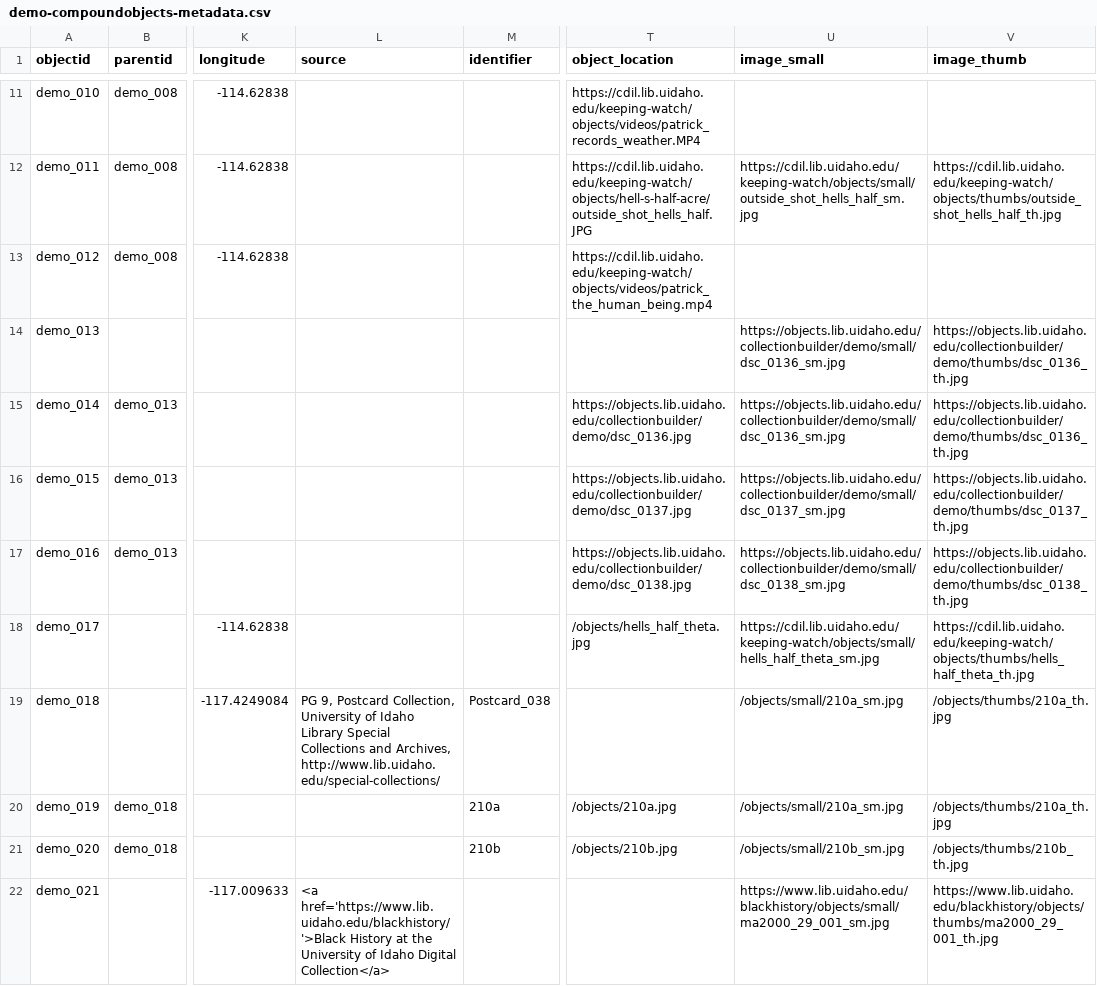
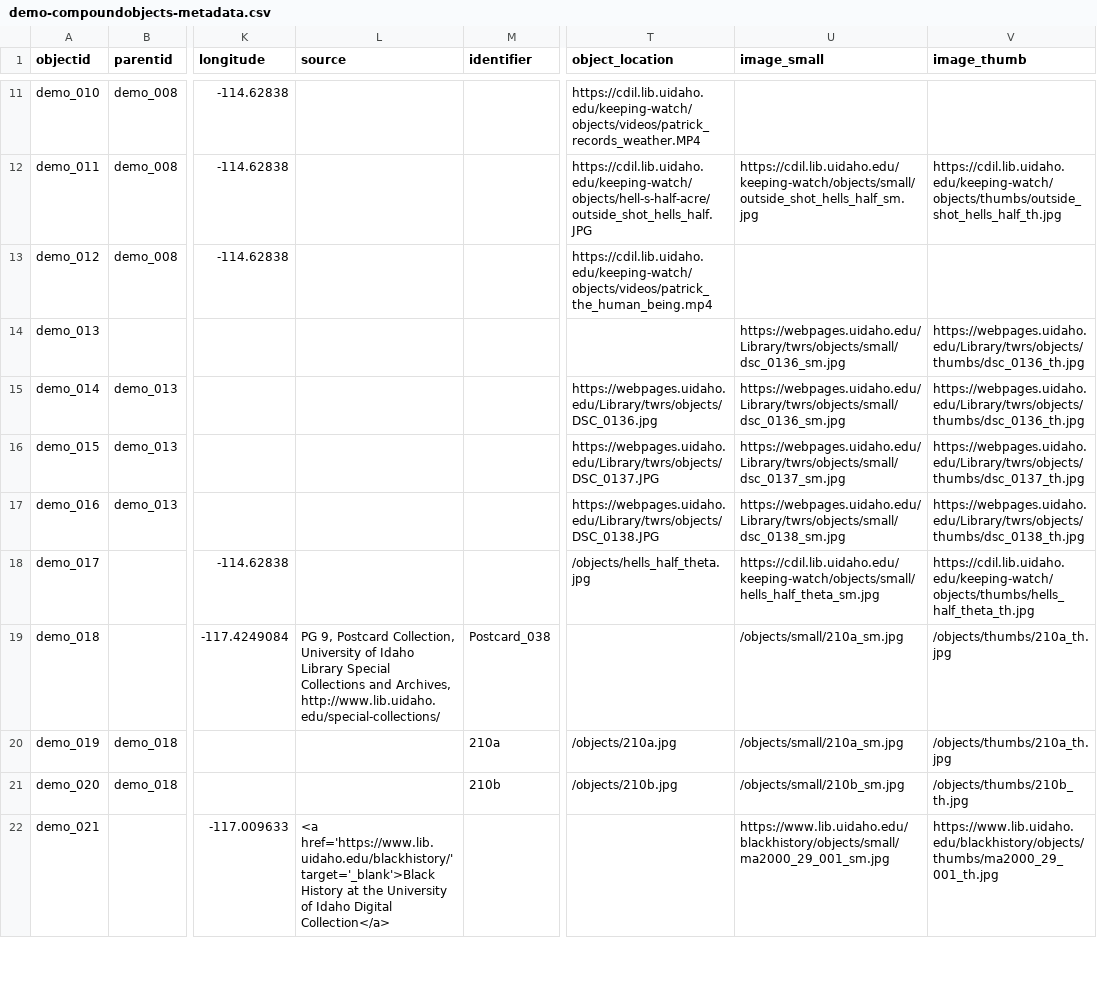
Before and after one commit to oralhistoryasdata/template, a CSV file: _data/demo-compoundobjects-metadata.csv, drawn as a sheet; only a part is shown, gaps mark what is left out; the diff covers the shown part only; the diff names each change by its address in the sheet, - before the commit and + after, or states it on an @@ line.

Commit message:
add/replace for ohd
replace _data
add _includes/transcript
add _sass/ohd.scss
add _layouts/visualization.html
add _layouts/item/transcript.html
replace assets/css/cb.scss
add assets/lib/scrollama.scss
replace _config.yml

```diff
--- a/_data/demo-compoundobjects-metadata.csv
+++ b/_data/demo-compoundobjects-metadata.csv
-U14:U15 (image_small): https://objects.lib.uidaho.edu/collectionbuilder/demo/small/dsc_0136_sm.jpg
+U14:U15 (image_small): https://webpages.uidaho.edu/Library/twrs/objects/small/dsc_0136_sm.jpg
-V14:V15 (image_thumb): https://objects.lib.uidaho.edu/collectionbuilder/demo/thumbs/dsc_0136_th.jpg
+V14:V15 (image_thumb): https://webpages.uidaho.edu/Library/twrs/objects/thumbs/dsc_0136_th.jpg
-T15 (object_location): https://objects.lib.uidaho.edu/collectionbuilder/demo/dsc_0136.jpg
+T15 (object_location): https://webpages.uidaho.edu/Library/twrs/objects/DSC_0136.jpg
-T16 (object_location): https://objects.lib.uidaho.edu/collectionbuilder/demo/dsc_0137.jpg
+T16 (object_location): https://webpages.uidaho.edu/Library/twrs/objects/DSC_0137.JPG
-U16 (image_small): https://objects.lib.uidaho.edu/collectionbuilder/demo/small/dsc_0137_sm.jpg
+U16 (image_small): https://webpages.uidaho.edu/Library/twrs/objects/small/dsc_0137_sm.jpg
-V16 (image_thumb): https://objects.lib.uidaho.edu/collectionbuilder/demo/thumbs/dsc_0137_th.jpg
+V16 (image_thumb): https://webpages.uidaho.edu/Library/twrs/objects/thumbs/dsc_0137_th.jpg
-T17 (object_location): https://objects.lib.uidaho.edu/collectionbuilder/demo/dsc_0138.jpg
+T17 (object_location): https://webpages.uidaho.edu/Library/twrs/objects/DSC_0138.JPG
-U17 (image_small): https://objects.lib.uidaho.edu/collectionbuilder/demo/small/dsc_0138_sm.jpg
+U17 (image_small): https://webpages.uidaho.edu/Library/twrs/objects/small/dsc_0138_sm.jpg
-V17 (image_thumb): https://objects.lib.uidaho.edu/collectionbuilder/demo/thumbs/dsc_0138_th.jpg
+V17 (image_thumb): https://webpages.uidaho.edu/Library/twrs/objects/thumbs/dsc_0138_th.jpg
-L22 (source): <a href='https://www.lib.uidaho.edu/blackhistory/'>Black History at…
+L22 (source): <a href='https://www.lib.uidaho.edu/blackhistory/' target='_blank'>Black History at…
```
Also changed, not shown: 9 edited cells elsewhere in this file, _data/config-metadata.csv, 52 other files.
